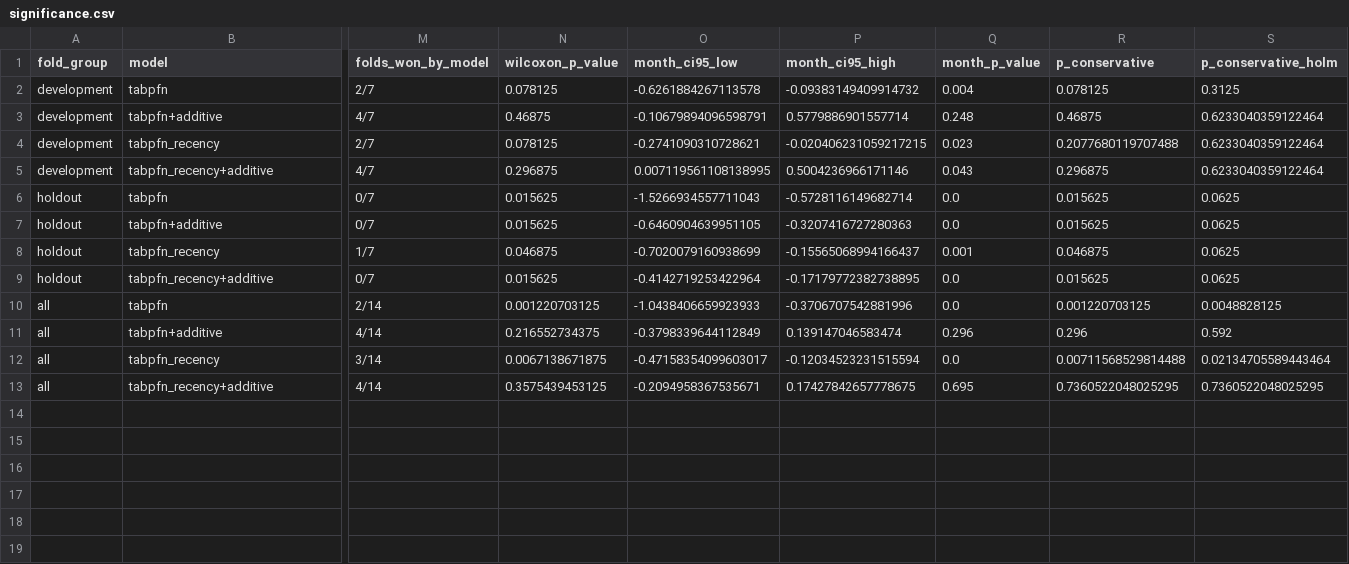
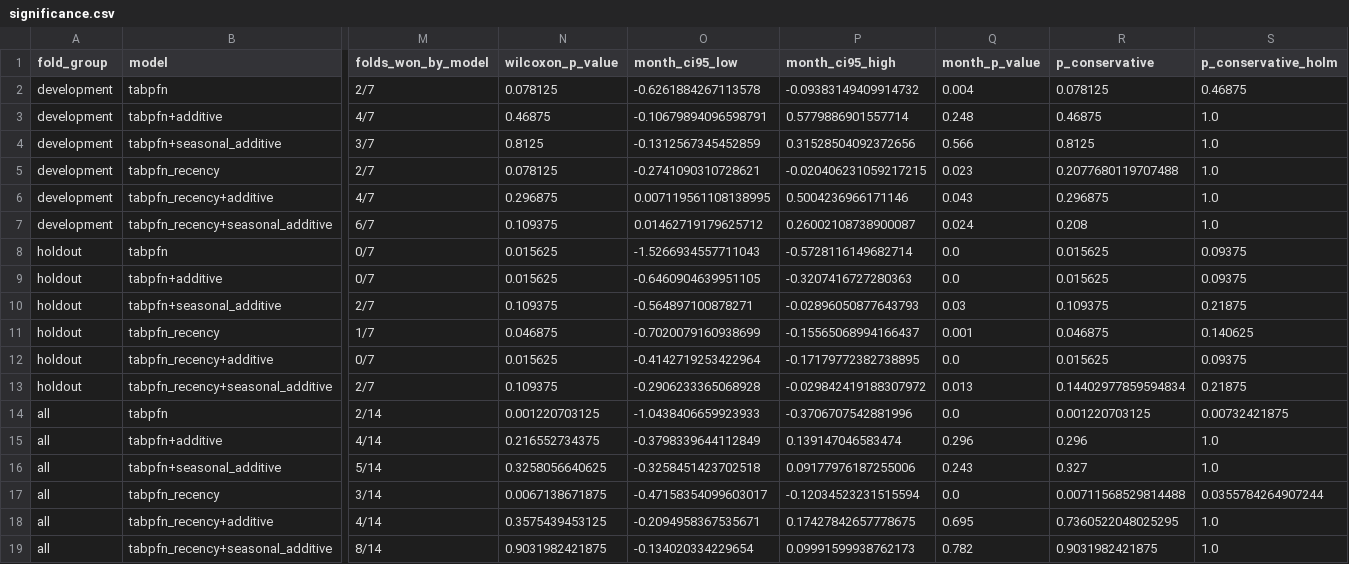
Before and after one commit to killivion/GEFCOM2014, a CSV file: reports/tabpfn_benchmark/timeseries/significance.csv, drawn as a sheet; only a part is shown, gaps mark what is left out; addresses are those after the commit; rows hold the shown columns only; the diff names each change by its address in the sheet, - before the commit and + after, or states it on an @@ line.

```diff
--- a/reports/tabpfn_benchmark/timeseries/significance.csv
+++ b/reports/tabpfn_benchmark/timeseries/significance.csv
-S2 (p_conservative_holm): 0.3125
+S2 (p_conservative_holm): 0.46875
-S3 (p_conservative_holm): 0.6233040359122464
+S3 (p_conservative_holm): 1.0
+row 4: development | tabpfn+seasonal_additive | 3/7 | 0.8125 | -0.1312567345452859 | 0.31528504092372656 | 0.566 | 0.8125 | 1.0
-S5:S6 (p_conservative_holm): 0.6233040359122464
+S5:S6 (p_conservative_holm): 1.0
+row 7: development | tabpfn_recency+seasonal_additive | 6/7 | 0.109375 | 0.01462719179625712 | 0.26002108738900087 | 0.024 | 0.208 | 1.0
-S8:S9 (p_conservative_holm): 0.0625
+S8:S9 (p_conservative_holm): 0.09375
+row 10: holdout | tabpfn+seasonal_additive | 2/7 | 0.109375 | -0.564897100878271 | -0.02896050877643793 | 0.03 | 0.109375 | 0.21875
-S11 (p_conservative_holm): 0.0625
+S11 (p_conservative_holm): 0.140625
-S12 (p_conservative_holm): 0.0625
+S12 (p_conservative_holm): 0.09375
+row 13: holdout | tabpfn_recency+seasonal_additive | 2/7 | 0.109375 | -0.2906233365068928 | -0.029842419188307972 | 0.013 | 0.14402977859594834 | 0.21875
-S14 (p_conservative_holm): 0.0048828125
+S14 (p_conservative_holm): 0.00732421875
-S15 (p_conservative_holm): 0.592
+S15 (p_conservative_holm): 1.0
+row 16: all | tabpfn+seasonal_additive | 5/14 | 0.3258056640625 | -0.3258451423702518 | 0.09177976187255006 | 0.243 | 0.327 | 1.0
-S17 (p_conservative_holm): 0.02134705589443464
+S17 (p_conservative_holm): 0.0355784264907244
-S18 (p_conservative_holm): 0.7360522048025295
+S18 (p_conservative_holm): 1.0
+row 19: all | tabpfn_recency+seasonal_additive | 8/14 | 0.9031982421875 | -0.134020334229654 | 0.09991599938762173 | 0.782 | 0.9031982421875 | 1.0
```
Also changed, not shown: reports/tabpfn_benchmark/timeseries/summary.csv, 5 other files.
